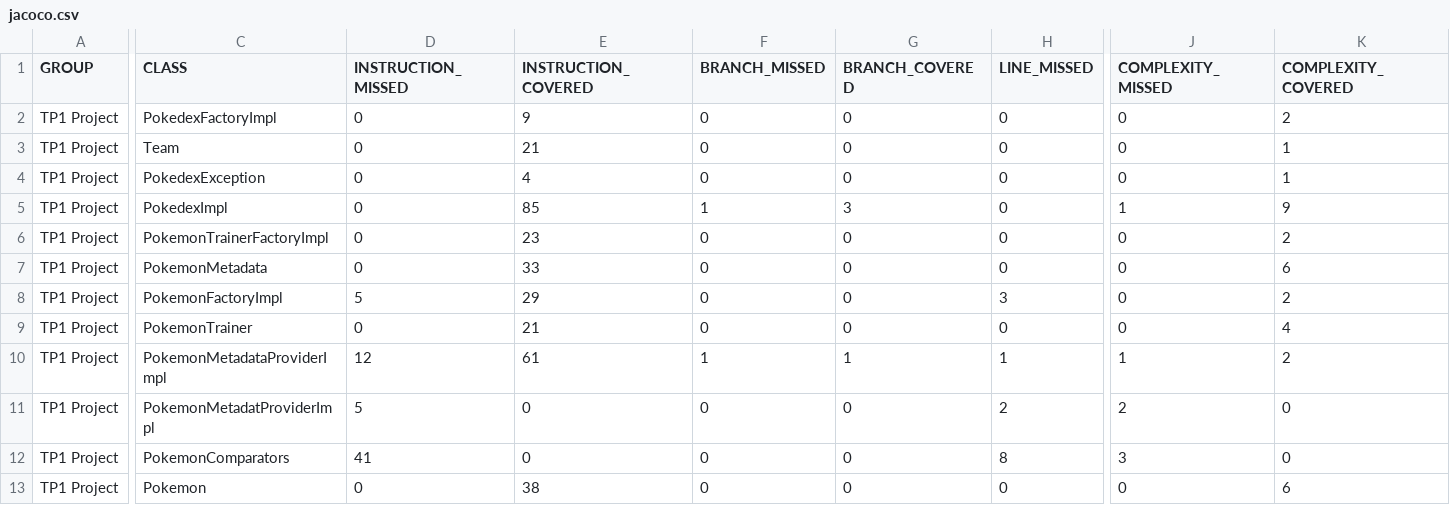
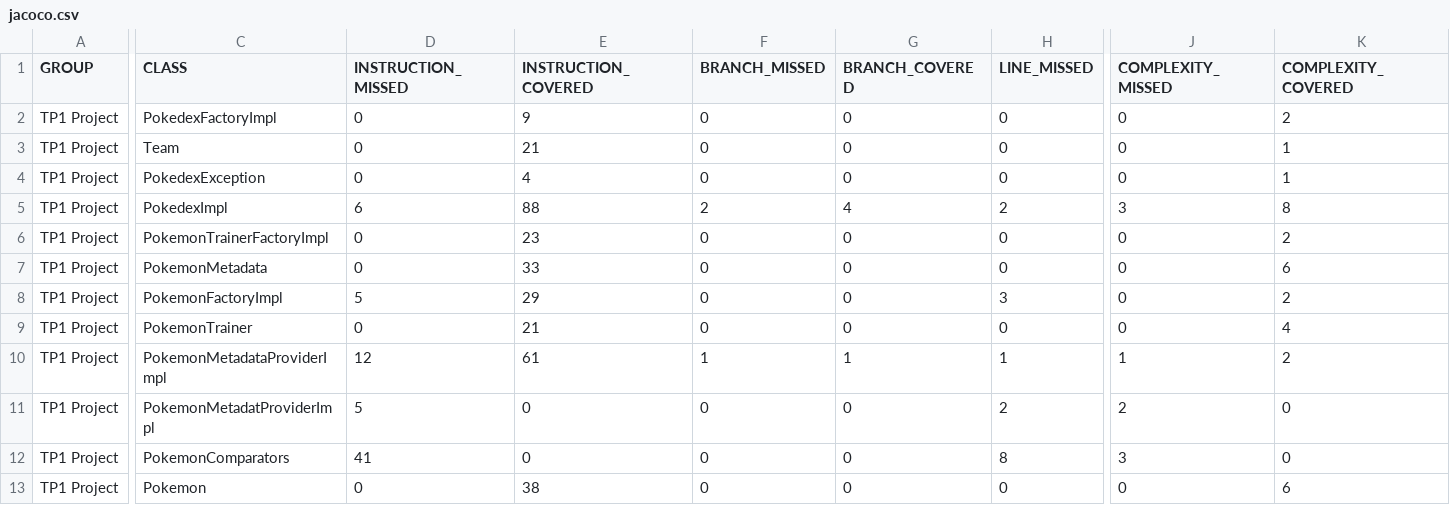
Before and after one commit to MOINAHADIDJA/ceri-m1-techniques-de-test, a CSV file: target/site/jacoco/jacoco.csv, drawn as a sheet; only a part is shown, gaps mark what is left out; the diff covers the shown part only; the diff names each change by its address in the sheet, - before the commit and + after, or states it on an @@ line.

```diff
--- a/target/site/jacoco/jacoco.csv
+++ b/target/site/jacoco/jacoco.csv
-D5 (INSTRUCTION_MISSED): 0
+D5 (INSTRUCTION_MISSED): 6
-E5 (INSTRUCTION_COVERED): 85
+E5 (INSTRUCTION_COVERED): 88
-F5 (BRANCH_MISSED): 1
+F5 (BRANCH_MISSED): 2
-G5 (BRANCH_COVERED): 3
+G5 (BRANCH_COVERED): 4
-H5 (LINE_MISSED): 0
+H5 (LINE_MISSED): 2
-J5 (COMPLEXITY_MISSED): 1
+J5 (COMPLEXITY_MISSED): 3
-K5 (COMPLEXITY_COVERED): 9
+K5 (COMPLEXITY_COVERED): 8
```
Also changed, not shown: 3 edited cells elsewhere in this file, 29 other files.
